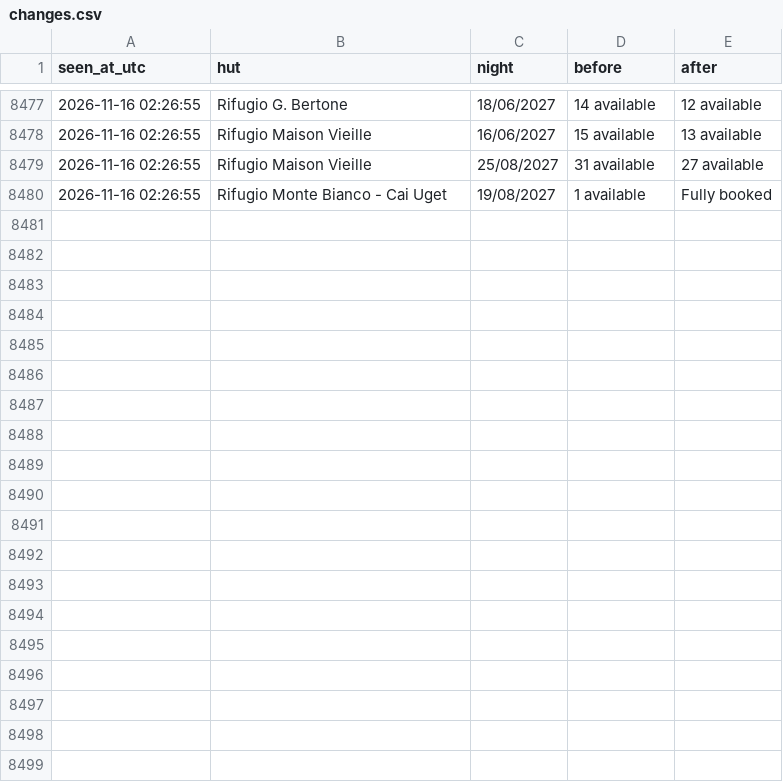
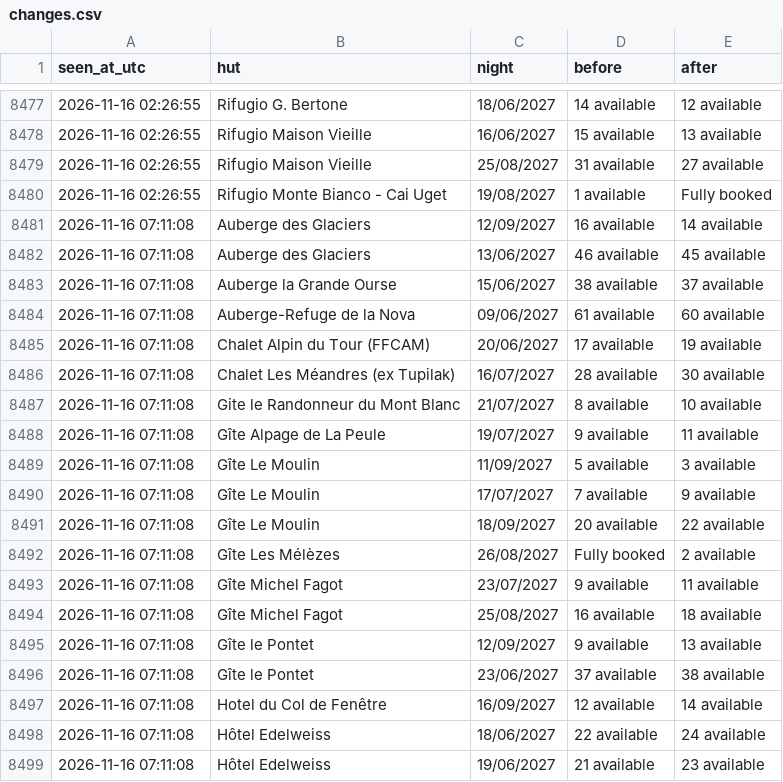
Before and after one commit to ljieen/tmb-bed-watcher, a CSV file: changes.csv, drawn as a sheet; only a part is shown, gaps mark what is left out; the diff covers the shown part only; the diff names each change by its address in the sheet, - before the commit and + after, or states it on an @@ line.

```diff
--- a/changes.csv
+++ b/changes.csv
+row 8481: 2026-11-16 07:11:08 | Auberge des Glaciers | 12/09/2027 | 16 available | 14 available
+row 8482: 2026-11-16 07:11:08 | Auberge des Glaciers | 13/06/2027 | 46 available | 45 available
+row 8483: 2026-11-16 07:11:08 | Auberge la Grande Ourse | 15/06/2027 | 38 available | 37 available
+row 8484: 2026-11-16 07:11:08 | Auberge-Refuge de la Nova | 09/06/2027 | 61 available | 60 available
+row 8485: 2026-11-16 07:11:08 | Chalet Alpin du Tour (FFCAM) | 20/06/2027 | 17 available | 19 available
+row 8486: 2026-11-16 07:11:08 | Chalet Les Méandres (ex Tupilak) | 16/07/2027 | 28 available | 30 available
+row 8487: 2026-11-16 07:11:08 | Gite le Randonneur du Mont Blanc | 21/07/2027 | 8 available | 10 available
+row 8488: 2026-11-16 07:11:08 | Gîte Alpage de La Peule | 19/07/2027 | 9 available | 11 available
+row 8489: 2026-11-16 07:11:08 | Gîte Le Moulin | 11/09/2027 | 5 available | 3 available
+row 8490: 2026-11-16 07:11:08 | Gîte Le Moulin | 17/07/2027 | 7 available | 9 available
+row 8491: 2026-11-16 07:11:08 | Gîte Le Moulin | 18/09/2027 | 20 available | 22 available
+row 8492: 2026-11-16 07:11:08 | Gîte Les Mélèzes | 26/08/2027 | Fully booked | 2 available
+row 8493: 2026-11-16 07:11:08 | Gîte Michel Fagot | 23/07/2027 | 9 available | 11 available
+row 8494: 2026-11-16 07:11:08 | Gîte Michel Fagot | 25/08/2027 | 16 available | 18 available
+row 8495: 2026-11-16 07:11:08 | Gîte le Pontet | 12/09/2027 | 9 available | 13 available
+row 8496: 2026-11-16 07:11:08 | Gîte le Pontet | 23/06/2027 | 37 available | 38 available
+row 8497: 2026-11-16 07:11:08 | Hotel du Col de Fenêtre | 16/09/2027 | 12 available | 14 available
+row 8498: 2026-11-16 07:11:08 | Hôtel Edelweiss | 18/06/2027 | 22 available | 24 available
+row 8499: 2026-11-16 07:11:08 | Hôtel Edelweiss | 19/06/2027 | 21 available | 23 available
```
Also changed, not shown: 21 added rows elsewhere in this file, 1 other file.
